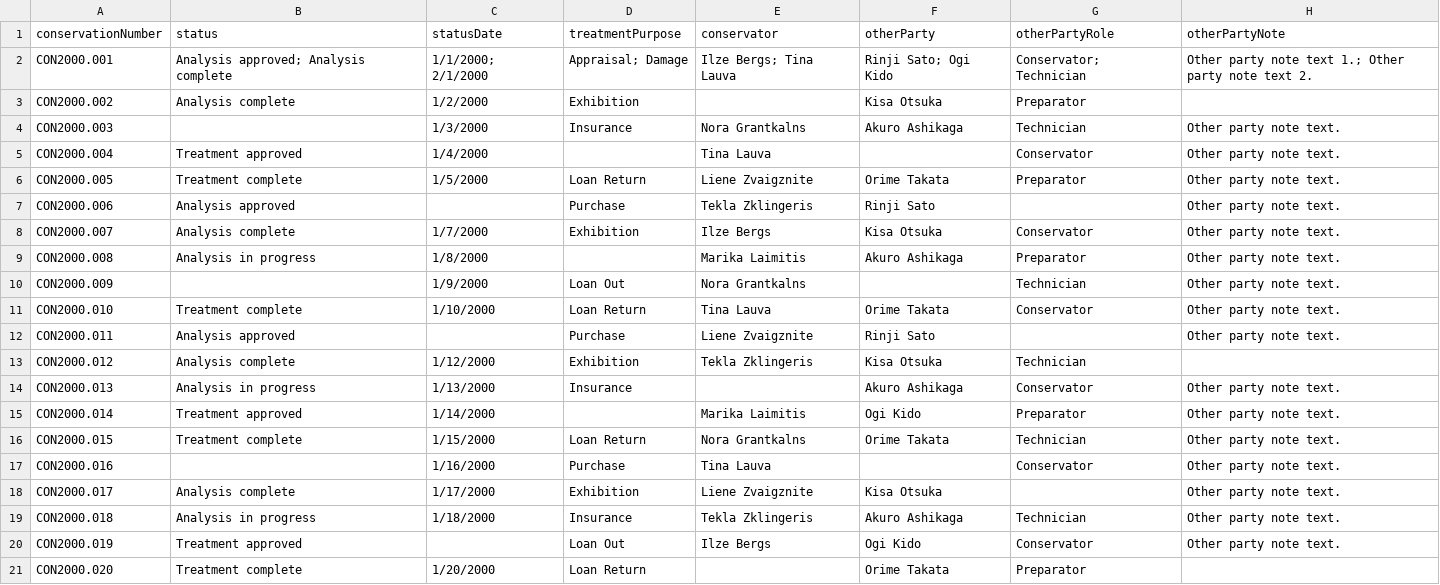
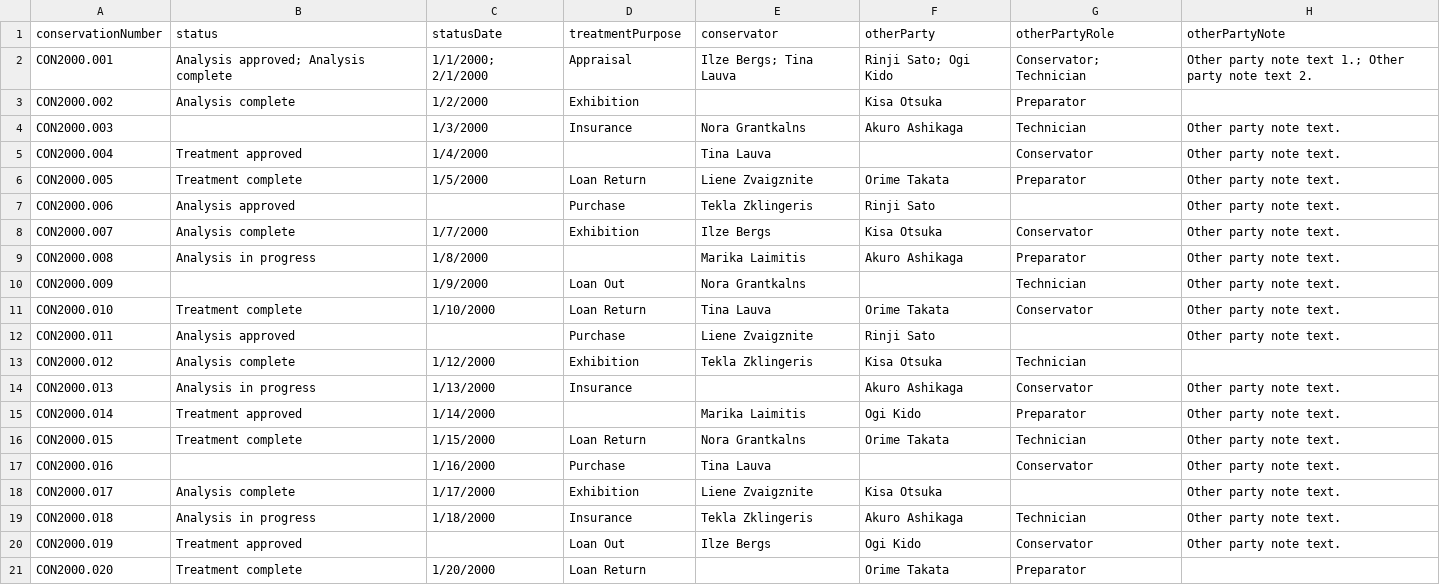
Before and after one commit to lyrasis/cspace-converter, a CSV file: data/core/conservation_core_all.csv, drawn as a sheet; only a part is shown; the diff names each change by its address in the sheet, - before the commit and + after, or states it on an @@ line.

Commit message:
updating treatmentPurpose to single value

```diff
--- a/data/core/conservation_core_all.csv
+++ b/data/core/conservation_core_all.csv
-D2 (treatmentPurpose): Appraisal; Damage
+D2 (treatmentPurpose): Appraisal
```
